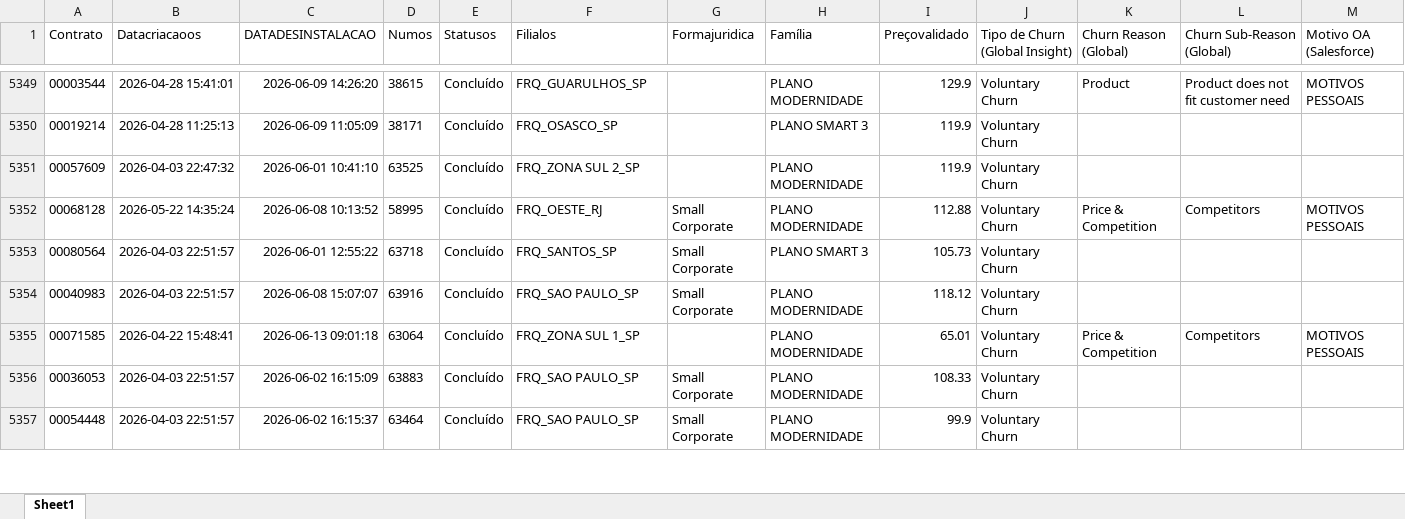
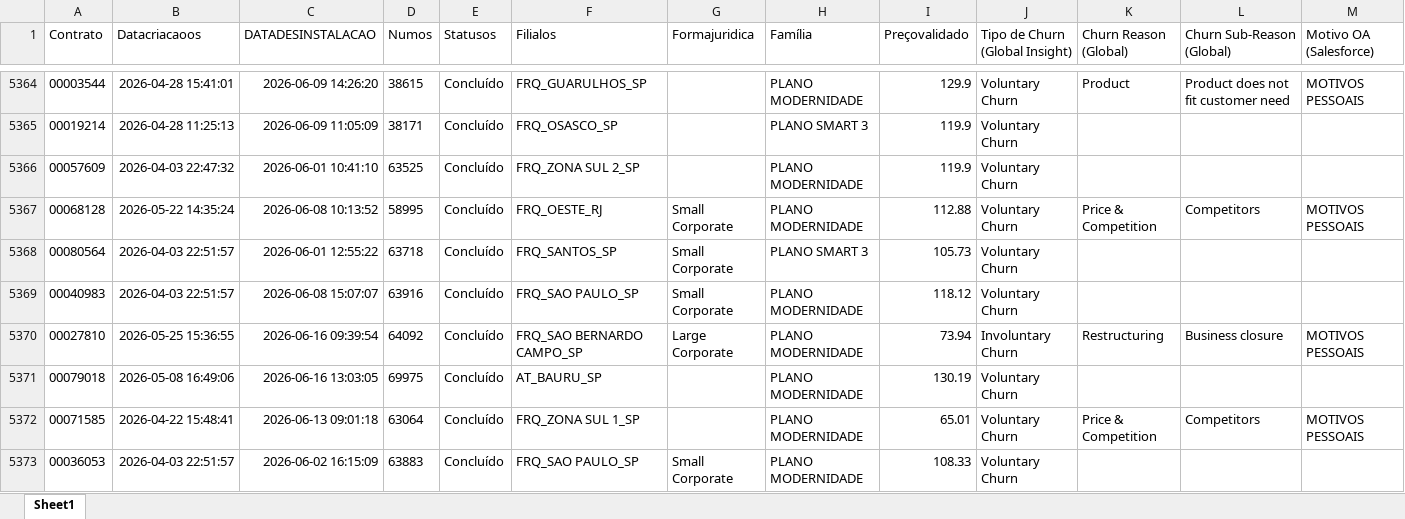
Before and after one commit to pedrofregulhe/churn_brazil, an Excel workbook: churn_2026.xlsx, sheet Sheet1, drawn as a sheet; only a part is shown, gaps mark what is left out; the shorter side is filled out with more unchanged rows; values as stored, in another font and other column widths than the file's, no borders; rows hold the shown columns only; the diff covers the shown part only; the diff names each change by its address in the sheet, - before the commit and + after, or states it on an @@ line.

```diff
--- a/churn_2026.xlsx (sheet Sheet1)
+++ b/churn_2026.xlsx (sheet Sheet1)
+row 5370: 00027810 | 2026-05-25 15:36:55 | 2026-06-16 09:39:54 | 64092 | Concluído | FRQ_SAO BERNARDO CAMPO_SP | Large Corporate | PLANO MODERNIDADE | 73.94 | Involuntary Churn | Restructuring | Business closure | MOTIVOS PESSOAIS
+row 5371: 00079018 | 2026-05-08 16:49:06 | 2026-06-16 13:03:05 | 69975 | Concluído | AT_BAURU_SP |  | PLANO MODERNIDADE | 130.19 | Voluntary Churn
```
Also changed, not shown: 25 added rows and 1 moved row elsewhere in this sheet, backlog_churn.xlsx, criação_2026.xlsx, 3 other files.
